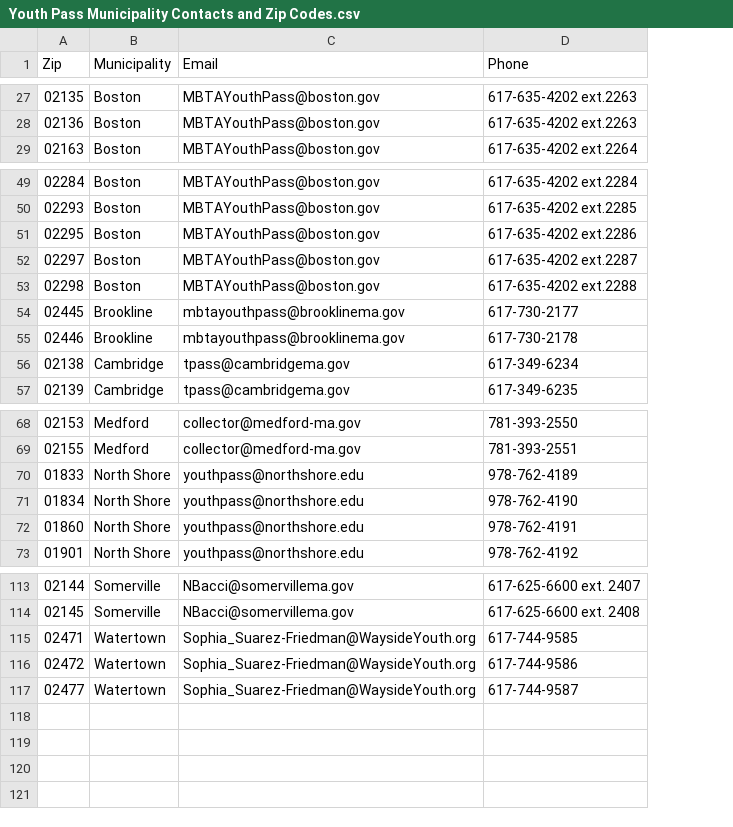
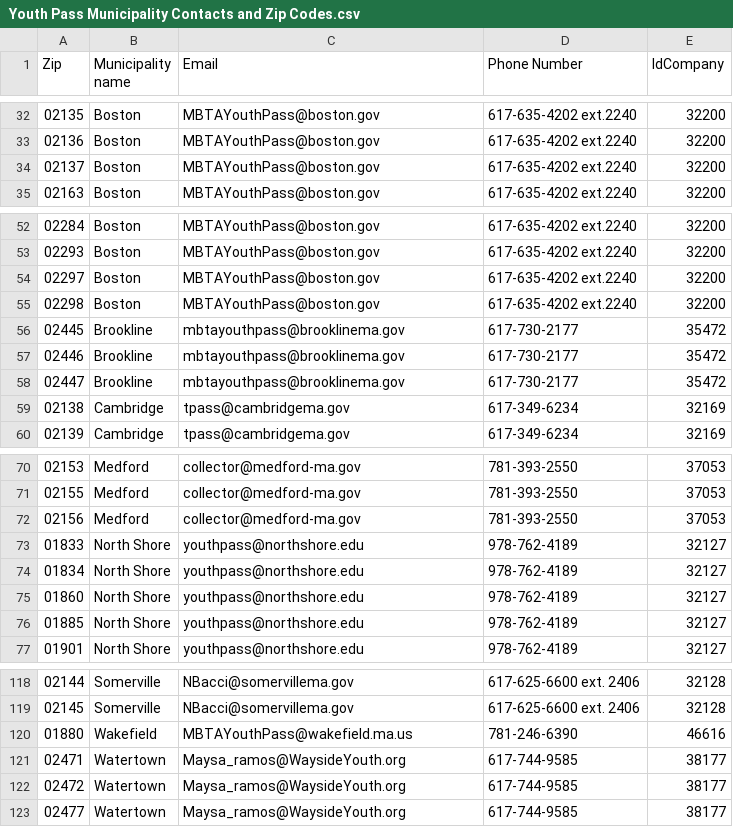
Before and after one commit to mbta/reduced_fares, a CSV file: data_sources/Youth Pass Municipality Contacts and Zip Codes.csv, drawn as a sheet; only a part is shown, gaps mark what is left out; removed rows and columns are numbered as before the commit, all else as after; the diff covers the shown part only; the diff names each change by its address in the sheet, - before the commit and + after, or states it on an @@ line.

Commit message:
rename preprod data source file and update file to represent actual number of prod users

```diff
--- a/data_sources/Youth Pass Municipality Contacts and Zip Codes.csv
+++ b/data_sources/Youth Pass Municipality Contacts and Zip Codes.csv
-column D (Phone), rows 27-29: 617-635-4202 ext.2263 | 617-635-4202 ext.2263 | 617-635-4202 ext.2264; rows 49-50: 617-635-4202 ext.2284 | 617-635-4202 ext.2285; rows 52-57: 617-635-4202 ext.2287 | 617-635-4202 ext.2288 | 617-730-2177 | 617-730-2178 | 617-349-6234 | 617-349-6235; rows 68-73: 781-393-2550 | 781-393-2551 | 978-762-4189 | 978-762-4190 | 978-762-4191 | 978-762-4192; rows 113-117: 617-625-6600 ext. 2407 | 617-625-6600 ext. 2408 | 617-744-9585 | 617-744-9586 | 617-744-9587
+column D (Phone Number), rows 32-33: 617-635-4202 ext.2240 | 617-635-4202 ext.2240; row 35: 617-635-4202 ext.2240; rows 52-57: 617-635-4202 ext.2240 | 617-635-4202 ext.2240 | 617-635-4202 ext.2240 | 617-635-4202 ext.2240 | 617-730-2177 | 617-730-2177; rows 59-60: 617-349-6234 | 617-349-6234; rows 70-71: 781-393-2550 | 781-393-2550; rows 73-75: all 978-762-4189; row 77: 978-762-4189; rows 118-119: 617-625-6600 ext. 2406 | 617-625-6600 ext. 2406; rows 121-123: all 617-744-9585
+column E (IdCompany), rows 32-33: 32200 | 32200; row 35: 32200; rows 52-57: 32200 | 32200 | 32200 | 32200 | 35472 | 35472; rows 59-60: 32169 | 32169; rows 70-71: 37053 | 37053; rows 73-75: all 32127; row 77: 32127; rows 118-119: 32128 | 32128; rows 121-123: all 38177
-B1: Municipality
+B1: Municipality name
+row 34: 02137 | Boston | MBTAYouthPass@boston.gov | 617-635-4202 ext.2240 | 32200
-row 51: 02295 | Boston | MBTAYouthPass@boston.gov | 617-635-4202 ext.2286
+row 58: 02447 | Brookline | mbtayouthpass@brooklinema.gov | 617-730-2177 | 35472
+row 72: 02156 | Medford | collector@medford-ma.gov | 781-393-2550 | 37053
+row 76: 01885 | North Shore | youthpass@northshore.edu | 978-762-4189 | 32127
+row 120: 01880 | Wakefield | MBTAYouthPass@wakefield.ma.us | 781-246-6390 | 46616
-C121:C123 (Email): Sophia_Suarez-Friedman@WaysideYouth.org
+C121:C123 (Email): Maysa_ramos@WaysideYouth.org
```
Also changed, not shown: 6 added rows, 4 removed rows and 1 moved row elsewhere in this file, 2 other files.
